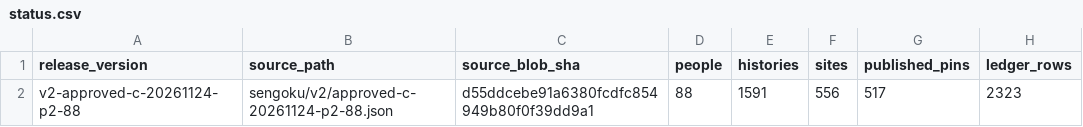
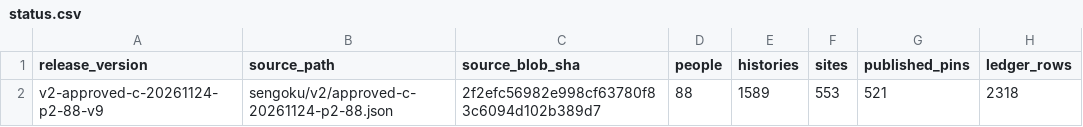
Before and after one commit to kengo-alfa01/walked, a CSV file: data/c-release/status.csv, drawn as a sheet; removed rows and columns are numbered as before the commit, all else as after; the diff names each change by its address in the sheet, - before the commit and + after, or states it on an @@ line.

```diff
--- a/data/c-release/status.csv
+++ b/data/c-release/status.csv
-row 2: v2-approved-c-20261124-p2-88 | sengoku/v2/approved-c-20261124-p2-88.json | d55ddcebe91a6380fcdfc854949b80f0f39dd9a1 | 88 | 1591 | 556 | 517 | 2323
+row 2: v2-approved-c-20261124-p2-88-v9 | sengoku/v2/approved-c-20261124-p2-88.json | 2f2efc56982e998cf63780f83c6094d102b389d7 | 88 | 1589 | 553 | 521 | 2318
```
Also changed, not shown: data/c-release/records.csv, 11 other files.
